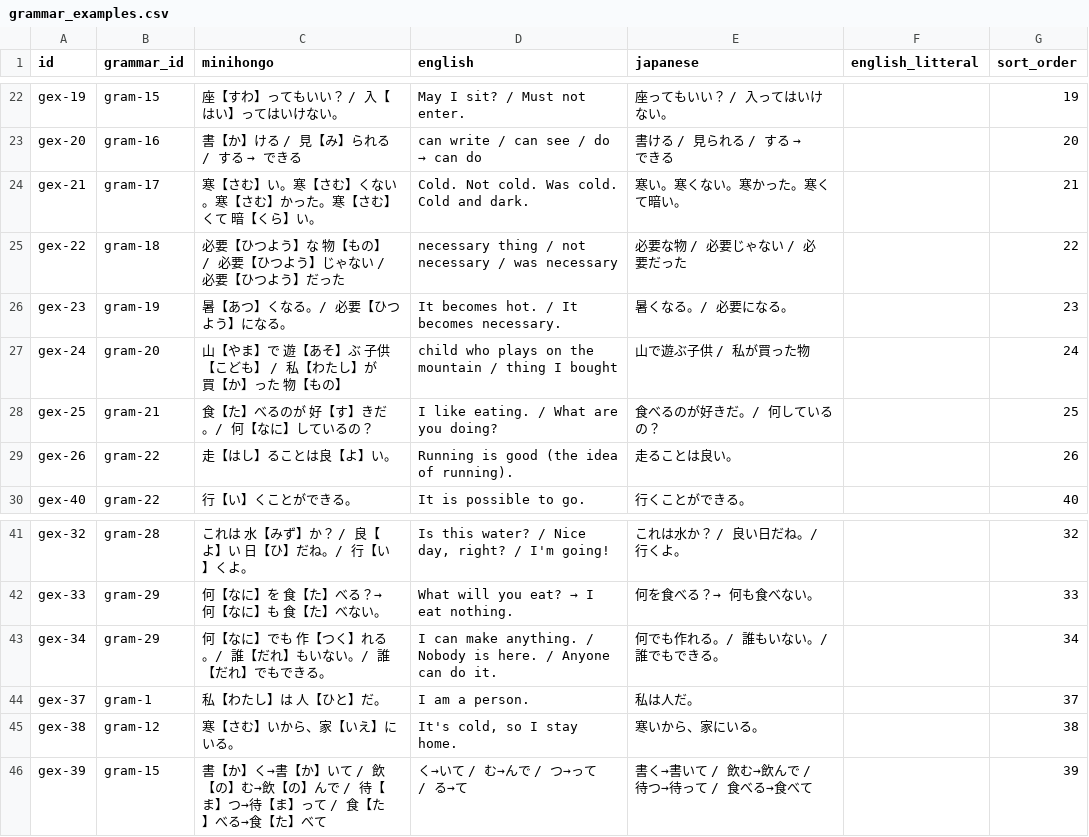
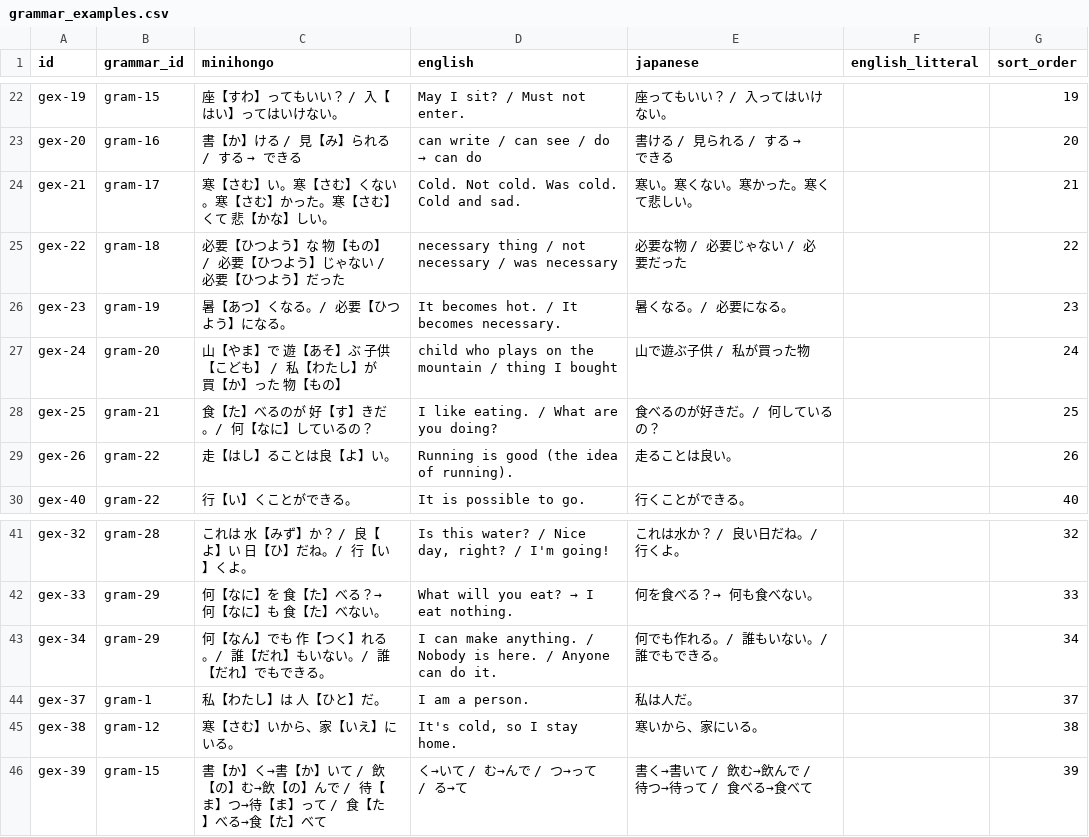
Before and after one commit to KakkoiDev/minihongo, a CSV file: data/grammar_examples.csv, drawn as a sheet; only a part is shown, gaps mark what is left out.

```diff
--- a/data/grammar_examples.csv
+++ b/data/grammar_examples.csv
@@ -23,3 +23,3 @@ gex-19,gram-15,座【すわ】ってもいい？ / 入【はい】ってはい
 gex-20,gram-16,書【か】ける / 見【み】られる / する → できる,can write / can see / do → can do,書ける / 見られる / する → できる,,20
-gex-21,gram-17,寒【さむ】い。寒【さむ】くない。寒【さむ】かった。寒【さむ】くて 暗【くら】い。,"Cold. Not cold. Was cold. Cold and dark.",寒い。寒くない。寒かった。寒くて暗い。,,21
+gex-21,gram-17,寒【さむ】い。寒【さむ】くない。寒【さむ】かった。寒【さむ】くて 悲【かな】しい。,"Cold. Not cold. Was cold. Cold and sad.",寒い。寒くない。寒かった。寒くて悲しい。,,21
 gex-22,gram-18,必要【ひつよう】な 物【もの】 / 必要【ひつよう】じゃない / 必要【ひつよう】だった,necessary thing / not necessary / was necessary,必要な物 / 必要じゃない / 必要だった,,22
@@ -42,3 +42,3 @@ gex-32,gram-28,これは 水【みず】か？ / 良【よ】い 日【ひ】だ
 gex-33,gram-29,何【なに】を 食【た】べる？→ 何【なに】も 食【た】べない。,What will you eat? → I eat nothing.,何を食べる？→ 何も食べない。,,33
-gex-34,gram-29,何【なに】でも 作【つく】れる。/ 誰【だれ】もいない。/ 誰【だれ】でもできる。,I can make anything. / Nobody is here. / Anyone can do it.,何でも作れる。/ 誰もいない。/ 誰でもできる。,,34
+gex-34,gram-29,何【なん】でも 作【つく】れる。/ 誰【だれ】もいない。/ 誰【だれ】でもできる。,I can make anything. / Nobody is here. / Anyone can do it.,何でも作れる。/ 誰もいない。/ 誰でもできる。,,34
 gex-37,gram-1,私【わたし】は 人【ひと】だ。,I am a person.,私は人だ。,,37
```
Also changed, not shown: data/grammar.csv, data/pages.csv, 10 other files.
